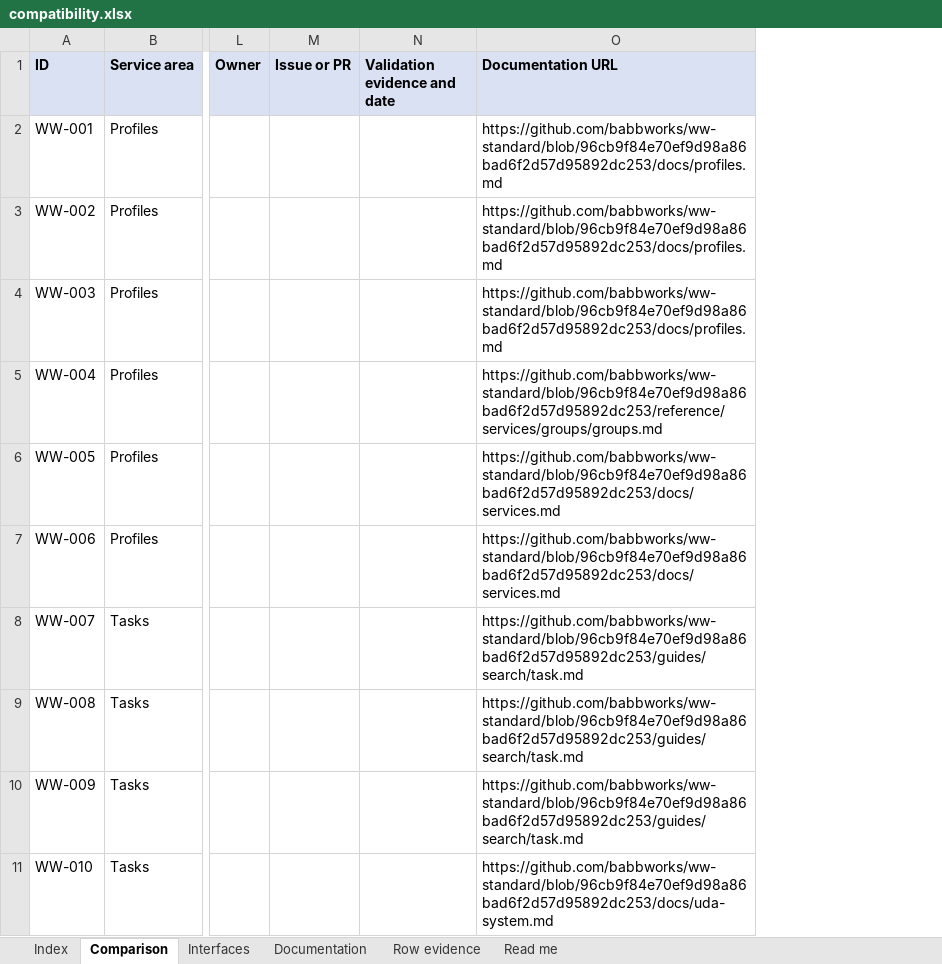
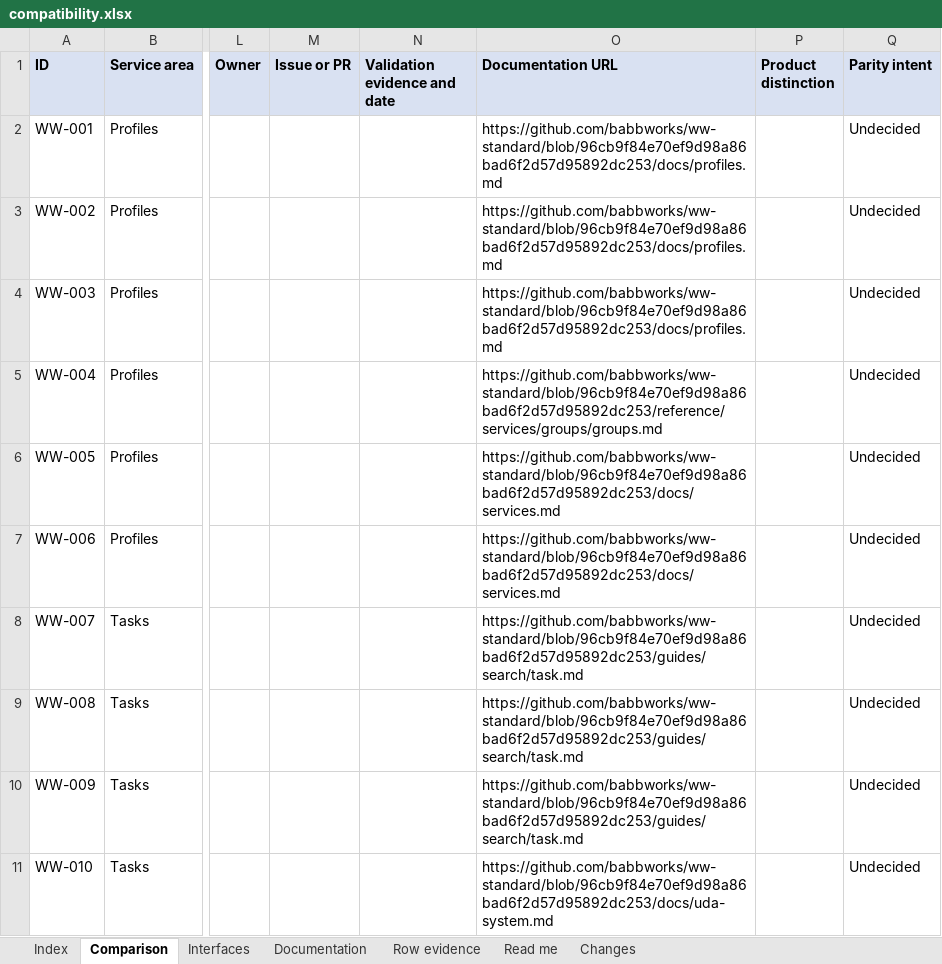
Before and after one commit to babbworks/ww-standard, an Excel workbook: reference/compatibility/compatibility.xlsx, sheet Comparison, drawn as a sheet; only a part is shown, gaps mark what is left out; values as stored, in another font and other column widths than the file's, no borders; the diff covers the shown part only; the diff names each change by its address in the sheet, - before the commit and + after, or states it on an @@ line.

Commit message:
docs(compatibility): track product divergence and verify WebWarrior search

```diff
--- a/reference/compatibility/compatibility.xlsx (sheet Comparison)
+++ b/reference/compatibility/compatibility.xlsx (sheet Comparison)
+sheet tab: Changes
+column P (Product distinction), empty
+column Q (Parity intent), rows 2-11: all Undecided
```
Also changed, not shown: 5 edited cells elsewhere in this sheet, sheet Interfaces, sheet Row evidence, sheet Index, sheet Read me, 7 other files.
